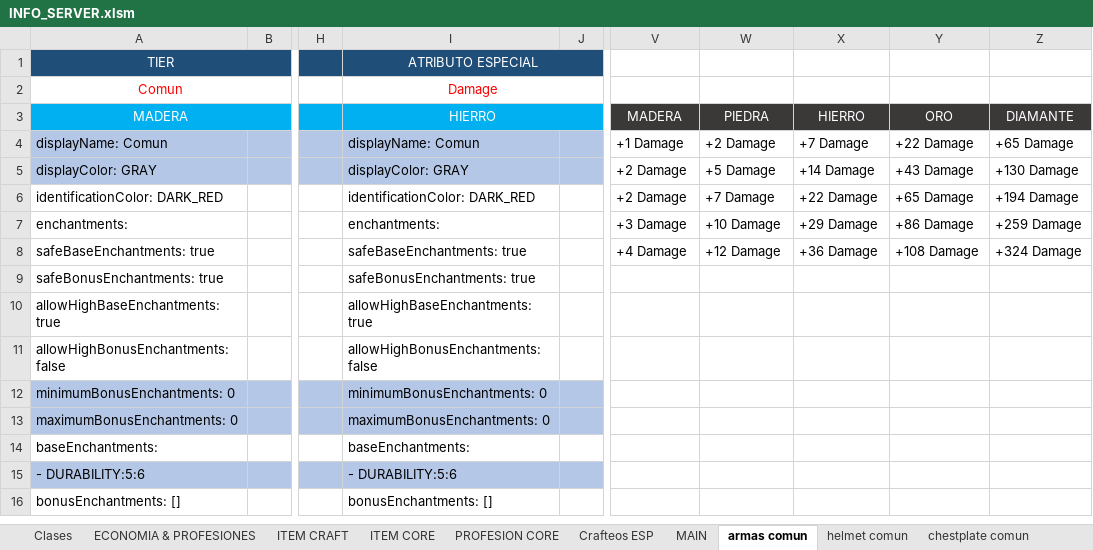
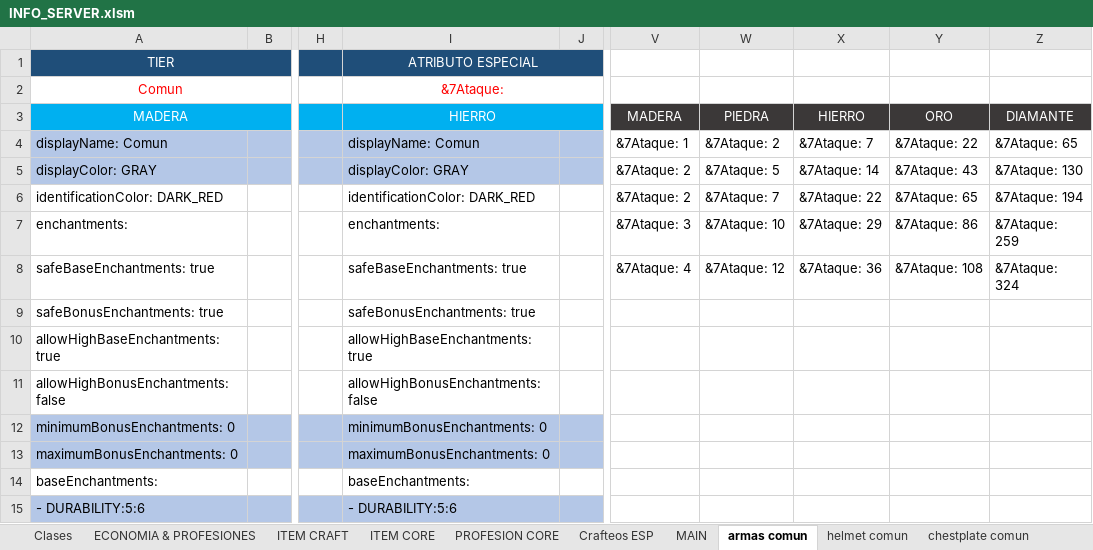
Before and after one commit to Decreeofpain/Hell-Tech, an Excel workbook: INFO_SERVER.xlsm, sheet armas comun, drawn as a sheet; only a part is shown, gaps mark what is left out; the shorter side is filled out with more unchanged rows; values as stored, in another font and other column widths than the file's, no borders; the diff names each change by its address in the sheet, - before the commit and + after, or states it on an @@ line.

Commit message:
Update Items Damage
Agregando el testeo de Skill por atributo

```diff
--- a/INFO_SERVER.xlsm (sheet armas comun)
+++ b/INFO_SERVER.xlsm (sheet armas comun)
-I2 (ATRIBUTO ESPECIAL): Damage
+I2 (ATRIBUTO ESPECIAL): &7Ataque:
-V4: +1 Damage
+V4: &7Ataque: 1
-W4: +2 Damage
+W4: &7Ataque: 2
-X4: +7 Damage
+X4: &7Ataque: 7
-Y4: +22 Damage
+Y4: &7Ataque: 22
-Z4: +65 Damage
+Z4: &7Ataque: 65
-V5:V6: +2 Damage
+V5:V6: &7Ataque: 2
-W5: +5 Damage
+W5: &7Ataque: 5
-X5: +14 Damage
+X5: &7Ataque: 14
-Y5: +43 Damage
+Y5: &7Ataque: 43
-Z5: +130 Damage
+Z5: &7Ataque: 130
-W6: +7 Damage
+W6: &7Ataque: 7
-X6: +22 Damage
+X6: &7Ataque: 22
-Y6: +65 Damage
+Y6: &7Ataque: 65
-Z6: +194 Damage
+Z6: &7Ataque: 194
-V7: +3 Damage
+V7: &7Ataque: 3
-W7: +10 Damage
+W7: &7Ataque: 10
-X7: +29 Damage
+X7: &7Ataque: 29
-Y7: +86 Damage
+Y7: &7Ataque: 86
-Z7: +259 Damage
+Z7: &7Ataque: 259
-V8: +4 Damage
+V8: &7Ataque: 4
-W8: +12 Damage
+W8: &7Ataque: 12
-X8: +36 Damage
+X8: &7Ataque: 36
-Y8: +108 Damage
+Y8: &7Ataque: 108
-Z8: +324 Damage
+Z8: &7Ataque: 324
```
Also changed, not shown: sheet armas magico, sheet armas legendario, sheet armas ancestral, sheet armas raro, sheet MAIN, 49 other files.
